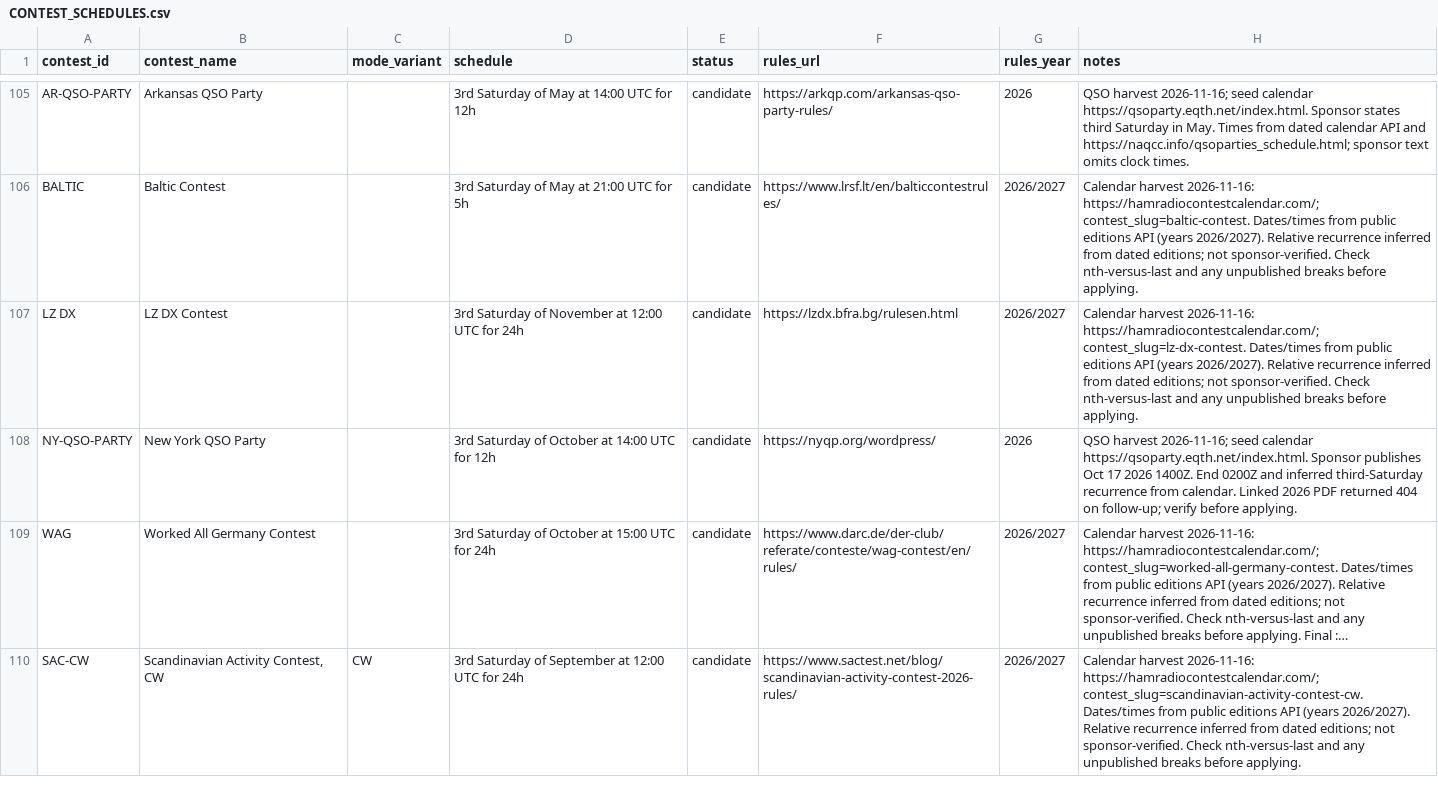
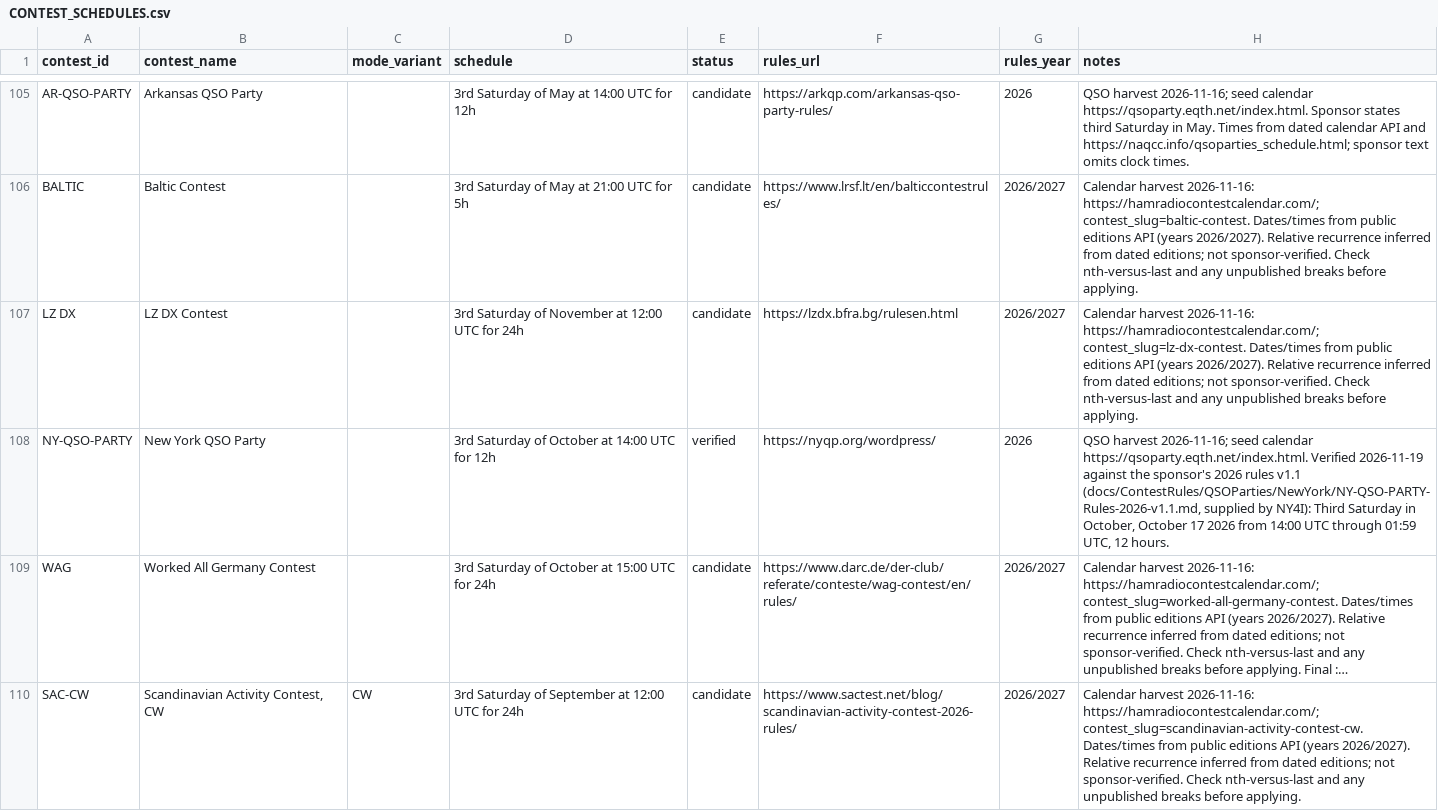
Before and after one commit to TR4W/TR4W-D12, a CSV file: docs/CONTEST_SCHEDULES.csv, drawn as a sheet; only a part is shown, gaps mark what is left out; long unchanged cells end in …; the diff names each change by its address in the sheet, - before the commit and + after, or states it on an @@ line.

```diff
--- a/docs/CONTEST_SCHEDULES.csv
+++ b/docs/CONTEST_SCHEDULES.csv
-E108 (status): candidate
+E108 (status): verified
-H108 (notes): …calendar https://qsoparty.eqth.net/index.html. Sponsor publishes Oct 17 2026 1400Z. End 0200Z and inferred third-Saturday recurrence from calendar. Linked 2026 PDF returned 404 on follow-up; verify before applying.
+H108 (notes): …calendar https://qsoparty.eqth.net/index.html. Verified 2026-11-19 against the sponsor's 2026 rules v1.1 (docs/ContestRules/QSOParties/NewYork/NY-QSO-PARTY-Rules-2026-v1.1.md, supplied by NY4I): Third Saturday in October, October 17 2026 from 14:00 UTC through 01:59 UTC, 12 hours.
```
Also changed, not shown: 2 other files.
